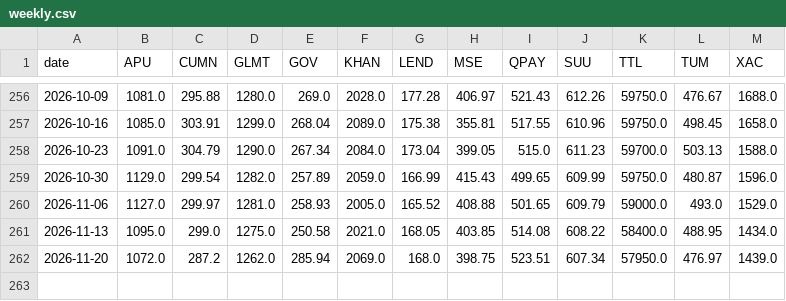
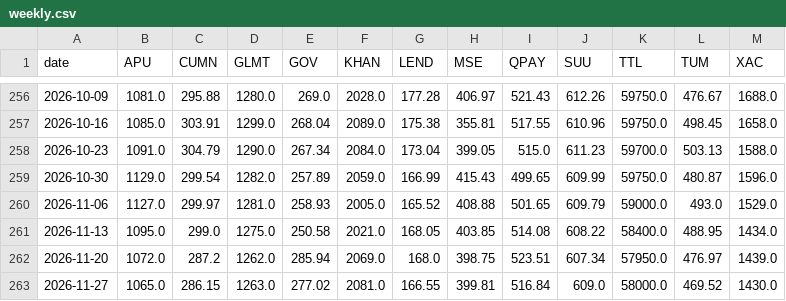
Before and after one commit to RavenBazooka/mse-tracker, a CSV file: data/weekly.csv, drawn as a sheet; only a part is shown, gaps mark what is left out; the diff names each change by its address in the sheet, - before the commit and + after, or states it on an @@ line.

```diff
--- a/data/weekly.csv
+++ b/data/weekly.csv
+row 263: 2026-11-27 | 1065.0 | 286.15 | 1263.0 | 277.02 | 2081.0 | 166.55 | 399.81 | 516.84 | 609.0 | 58000.0 | 469.52 | 1430.0
```
Also changed, not shown: 3 other files.
